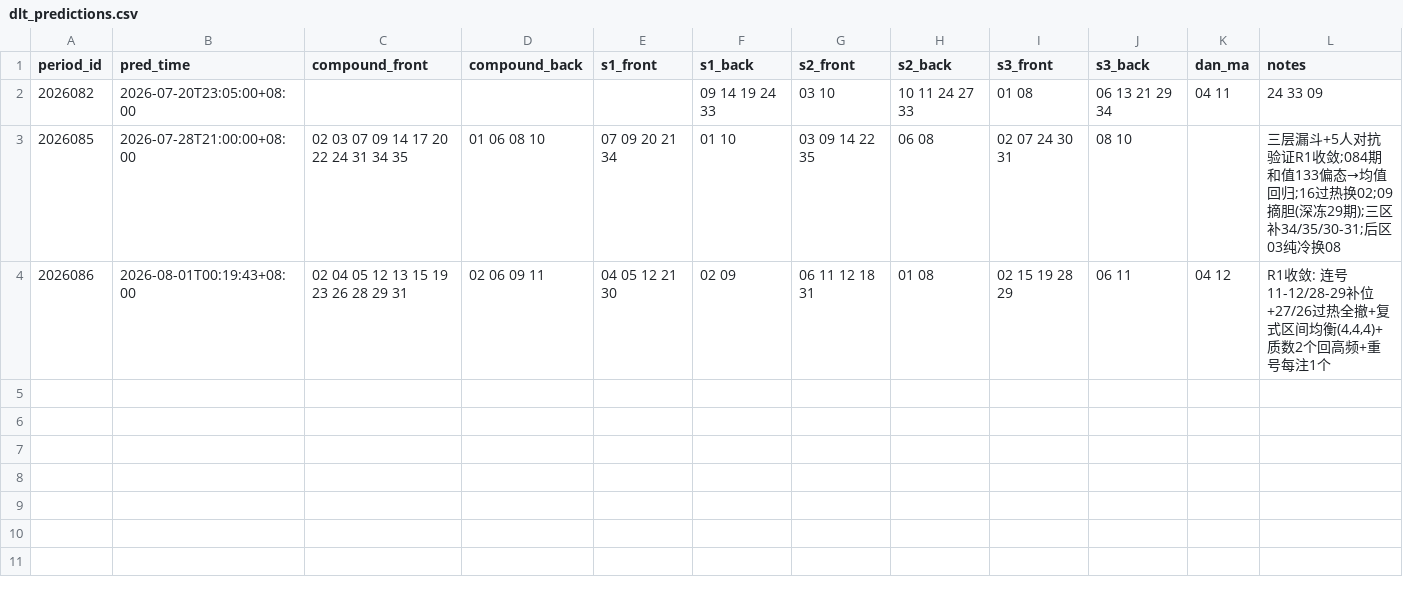
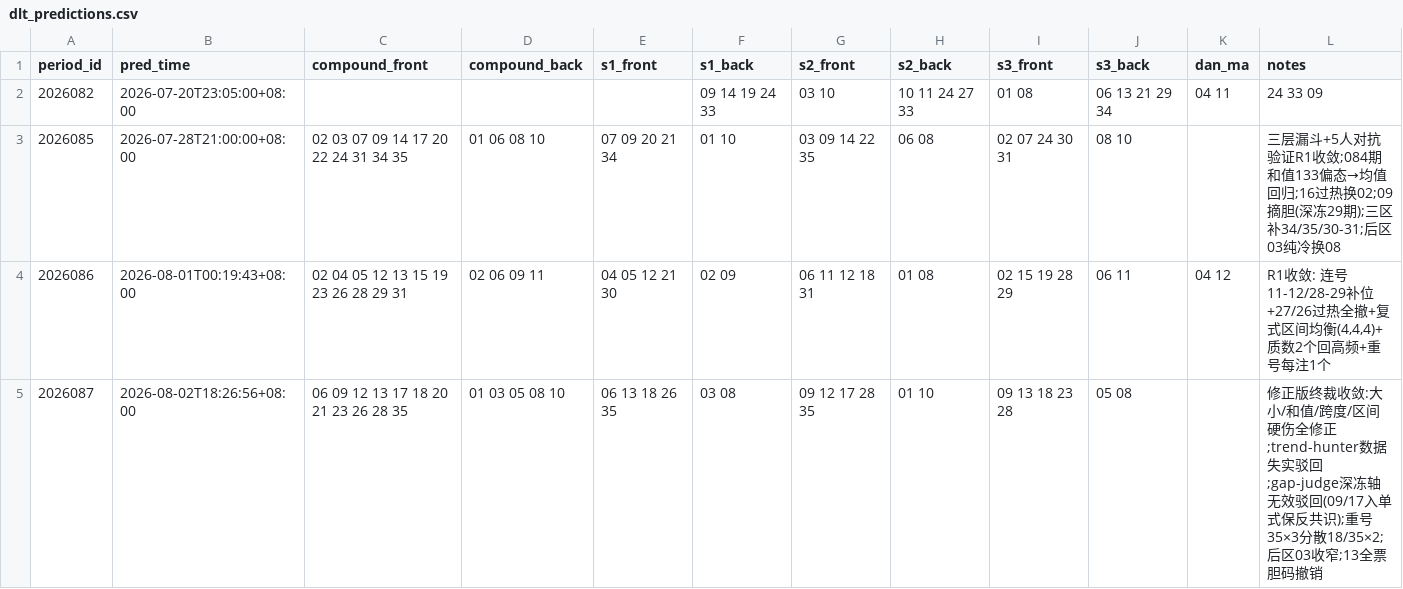
Before and after one commit to hegingas/lottory, a CSV file: data/predictions/dlt_predictions.csv, drawn as a sheet; the diff names each change by its address in the sheet, - before the commit and + after, or states it on an @@ line.

```diff
--- a/data/predictions/dlt_predictions.csv
+++ b/data/predictions/dlt_predictions.csv
+row 5: 2026087 | 2026-08-02T18:26:56+08:00 | 06 09 12 13 17 18 20 21 23 26 28 35 | 01 03 05 08 10 | 06 13 18 26 35 | 03 08 | 09 12 17 28 35 | 01 10 | 09 13 18 23 28 | 05 08 |  | 修正版终裁收敛:大小/和值/跨度/区间硬伤全修正;trend-hunter数据失实驳回;gap-judge深冻轴无效驳回(09/17入单式保反共识);重号35×3分散18/35×2;后区03收窄;13全票胆码撤销
```
Also changed, not shown: data/predictions/ssq_predictions.csv, data/processed/dlt_draws.csv, 15 other files.
